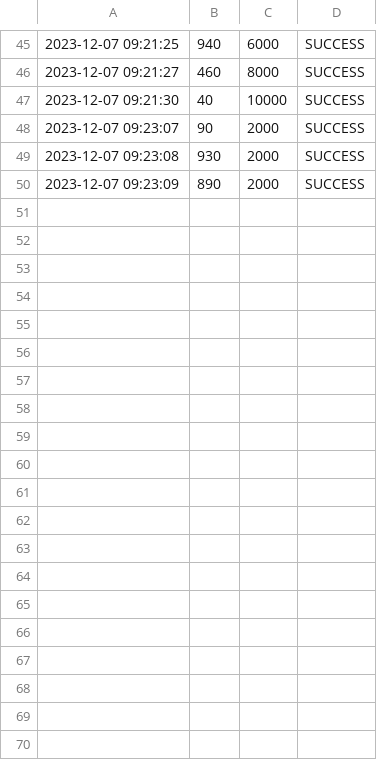
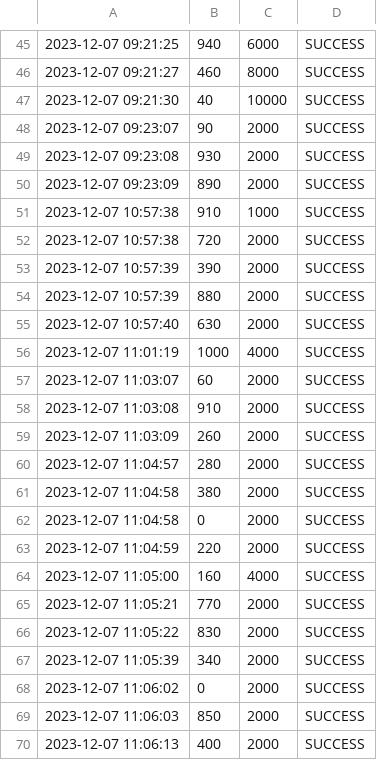
Before and after one commit to Jeratomb/Parkautomat, a CSV file: data/protocol.csv, drawn as a sheet; only a part is shown, gaps mark what is left out; the diff covers the shown part only; the diff names each change by its address in the sheet, - before the commit and + after, or states it on an @@ line.

```diff
--- a/data/protocol.csv
+++ b/data/protocol.csv
+row 51: 2023-12-07 10:57:38 | 910 | 1000 | SUCCESS
+row 52: 2023-12-07 10:57:38 | 720 | 2000 | SUCCESS
+row 53: 2023-12-07 10:57:39 | 390 | 2000 | SUCCESS
+row 54: 2023-12-07 10:57:39 | 880 | 2000 | SUCCESS
+row 55: 2023-12-07 10:57:40 | 630 | 2000 | SUCCESS
+row 56: 2023-12-07 11:01:19 | 1000 | 4000 | SUCCESS
+row 57: 2023-12-07 11:03:07 | 60 | 2000 | SUCCESS
+row 58: 2023-12-07 11:03:08 | 910 | 2000 | SUCCESS
+row 59: 2023-12-07 11:03:09 | 260 | 2000 | SUCCESS
+row 60: 2023-12-07 11:04:57 | 280 | 2000 | SUCCESS
+row 61: 2023-12-07 11:04:58 | 380 | 2000 | SUCCESS
+row 62: 2023-12-07 11:04:58 | 0 | 2000 | SUCCESS
+row 63: 2023-12-07 11:04:59 | 220 | 2000 | SUCCESS
+row 64: 2023-12-07 11:05:00 | 160 | 4000 | SUCCESS
+row 65: 2023-12-07 11:05:21 | 770 | 2000 | SUCCESS
+row 66: 2023-12-07 11:05:22 | 830 | 2000 | SUCCESS
+row 67: 2023-12-07 11:05:39 | 340 | 2000 | SUCCESS
+row 68: 2023-12-07 11:06:02 | 0 | 2000 | SUCCESS
+row 69: 2023-12-07 11:06:03 | 850 | 2000 | SUCCESS
+row 70: 2023-12-07 11:06:13 | 400 | 2000 | SUCCESS
```
Also changed, not shown: 10 added rows elsewhere in this file, 10 other files.
